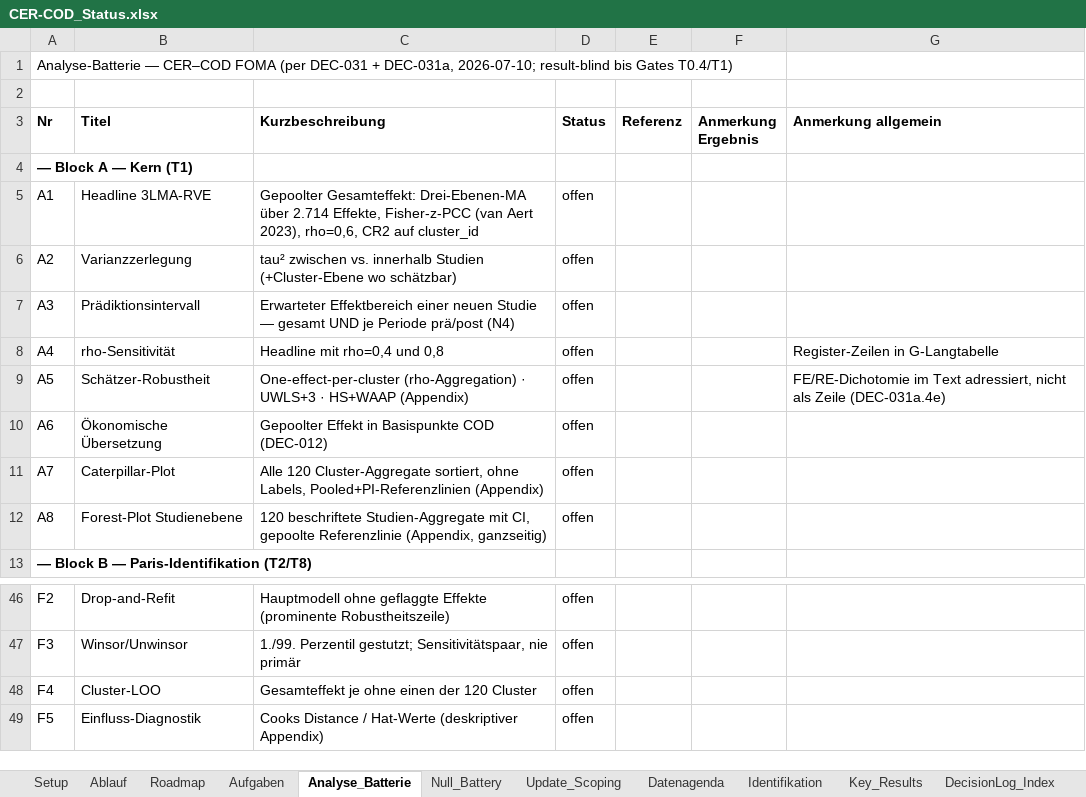
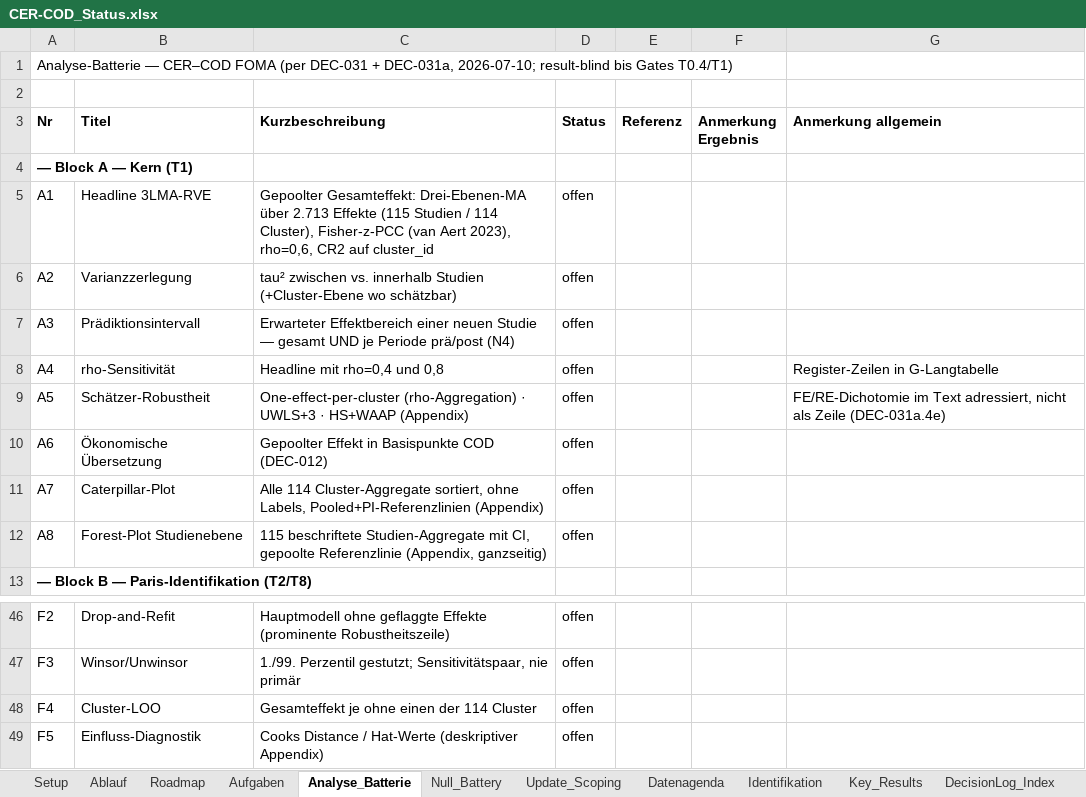
Before and after one commit to rwitte-wu-research/FOMA-CER-COD-Paris, an Excel workbook: docs/CER-COD_Status.xlsx, sheet Analyse_Batterie, drawn as a sheet; only a part is shown, gaps mark what is left out; values as stored, in another font and other column widths than the file's, no borders; the diff names each change by its address in the sheet, - before the commit and + after, or states it on an @@ line.

Commit message:
Status hotfix: estimation-set counts in active rows (2,713; 115 studies/114 clusters in A1/A7/A8/F4), Move-6 reference cell canonical (73/72/1), Datenagenda #36 (COE overlap refresh on final corpus)

```diff
--- a/docs/CER-COD_Status.xlsx (sheet Analyse_Batterie)
+++ b/docs/CER-COD_Status.xlsx (sheet Analyse_Batterie)
-C5 (Kurzbeschreibung): …Drei-Ebenen-MA über 2.714 Effekte, Fisher-z-PCC (van…
+C5 (Kurzbeschreibung): …Drei-Ebenen-MA über 2.713 Effekte (115 Studien / 114 Cluster), Fisher-z-PCC (van…
-C11 (Kurzbeschreibung): Alle 120 Cluster-Aggregate sortiert,…
+C11 (Kurzbeschreibung): Alle 114 Cluster-Aggregate sortiert,…
-C12 (Kurzbeschreibung): 120 beschriftete Studien-Aggregate…
+C12 (Kurzbeschreibung): 115 beschriftete Studien-Aggregate…
-C48 (Kurzbeschreibung): Gesamteffekt je ohne einen der 120 Cluster
+C48 (Kurzbeschreibung): Gesamteffekt je ohne einen der 114 Cluster
```
Also changed, not shown: sheet Datenagenda, sheet Identifikation.
